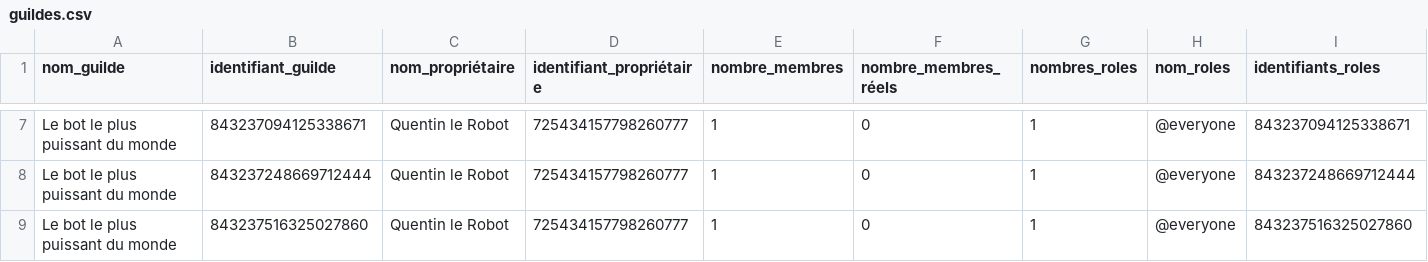
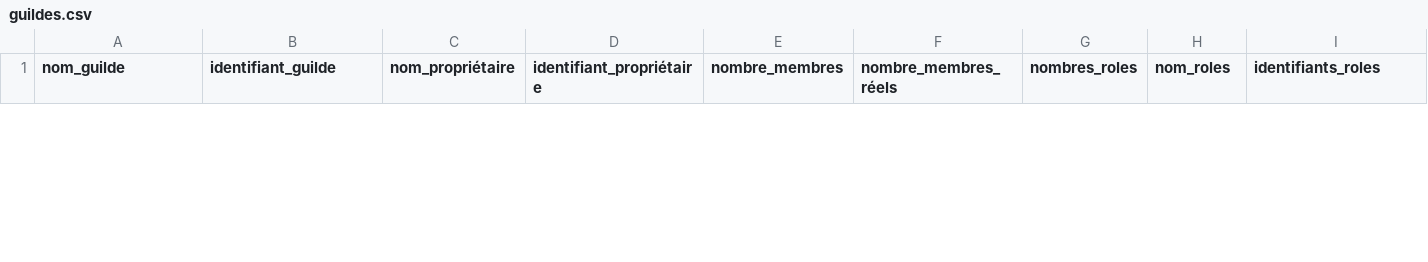
Before and after one commit to RezoniaDev/BriceLeRobot, a CSV file: données/guildes.csv, drawn as a sheet; only a part is shown, gaps mark what is left out; removed rows and columns are numbered as before the commit, all else as after; rows hold the shown columns only; the diff covers the shown part only; the diff names each change by its address in the sheet, - before the commit and + after, or states it on an @@ line.

```diff
--- a/données/guildes.csv
+++ b/données/guildes.csv
-row 7: Le bot le plus puissant du monde | 843237094125338671 | Quentin le Robot | 725434157798260777 | 1 | 0 | 1 | @everyone | 843237094125338671
-row 8: Le bot le plus puissant du monde | 843237248669712444 | Quentin le Robot | 725434157798260777 | 1 | 0 | 1 | @everyone | 843237248669712444
-row 9: Le bot le plus puissant du monde | 843237516325027860 | Quentin le Robot | 725434157798260777 | 1 | 0 | 1 | @everyone | 843237516325027860
```
Also changed, not shown: 3 added rows and 5 removed rows elsewhere in this file, 27 other files.
